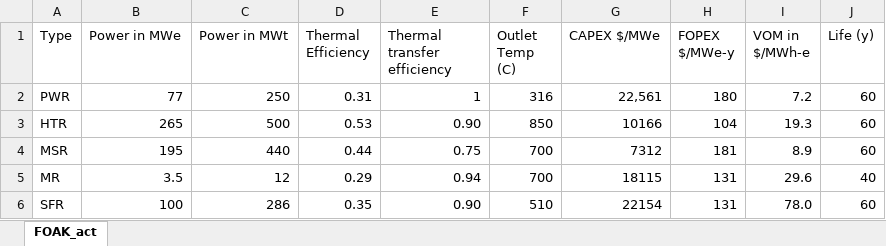
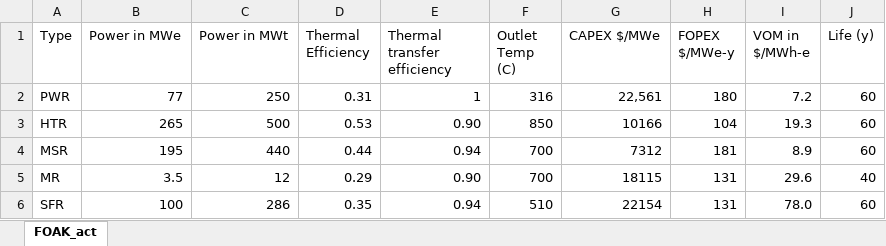
Before and after one commit to mgarrouste/SMR_deployment, an Excel workbook: code/SMR_inputs.xlsx, sheet FOAK_act, drawn as a sheet; values as stored, in another font and other column widths than the file's, no borders; the diff names each change by its address in the sheet, - before the commit and + after, or states it on an @@ line.

```diff
--- a/code/SMR_inputs.xlsx (sheet FOAK_act)
+++ b/code/SMR_inputs.xlsx (sheet FOAK_act)
-E4 (Thermal transfer efficiency): 0.75
+E4 (Thermal transfer efficiency): 0.94
-E5 (Thermal transfer efficiency): 0.94
+E5 (Thermal transfer efficiency): 0.90
-E6 (Thermal transfer efficiency): 0.90
+E6 (Thermal transfer efficiency): 0.94
```
Also changed, not shown: 1 other file.
